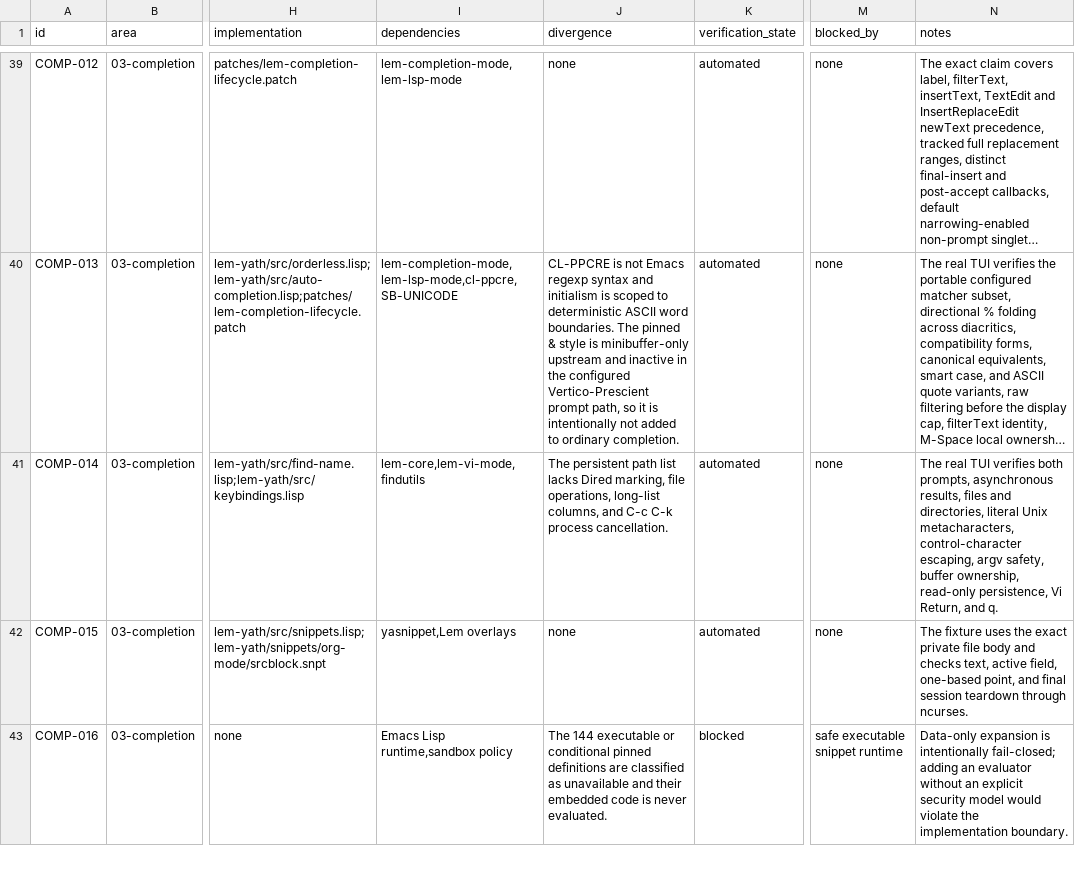
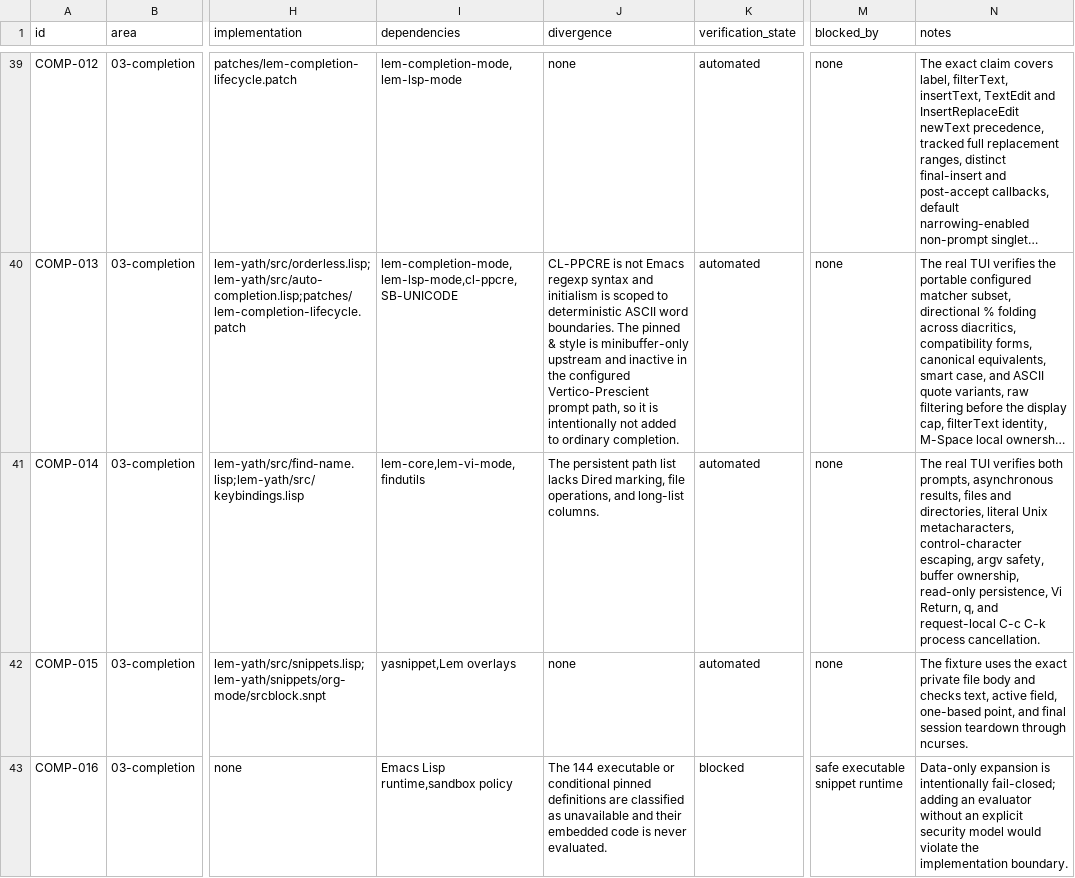
Before and after one commit to yathxyz/lem, a TSV file: docs/parity-ledger.tsv, drawn as a sheet; only a part is shown, gaps mark what is left out; long unchanged cells end in …; the diff names each change by its address in the sheet, - before the commit and + after, or states it on an @@ line.

Commit message:
feat: cancel active find-name searches

```diff
--- a/docs/parity-ledger.tsv
+++ b/docs/parity-ledger.tsv
-J41 (divergence): …file operations, long-list columns, and C-c C-k process cancellation.
+J41 (divergence): …file operations, and long-list columns.
-N41 (notes): …Vi Return, and q.
+N41 (notes): …Vi Return, q, and request-local C-c C-k process cancellation.
```
Also changed, not shown: 4 other files.
